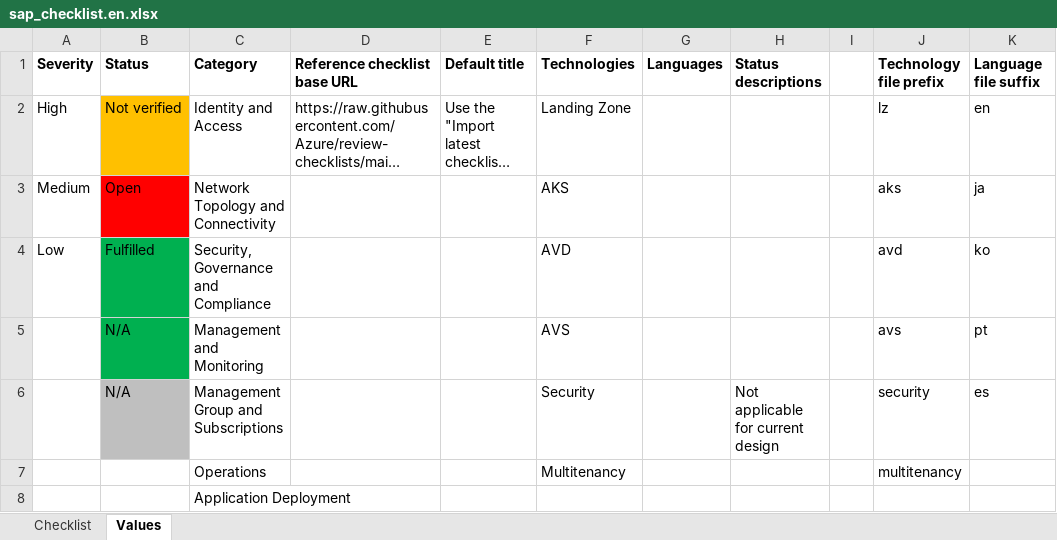
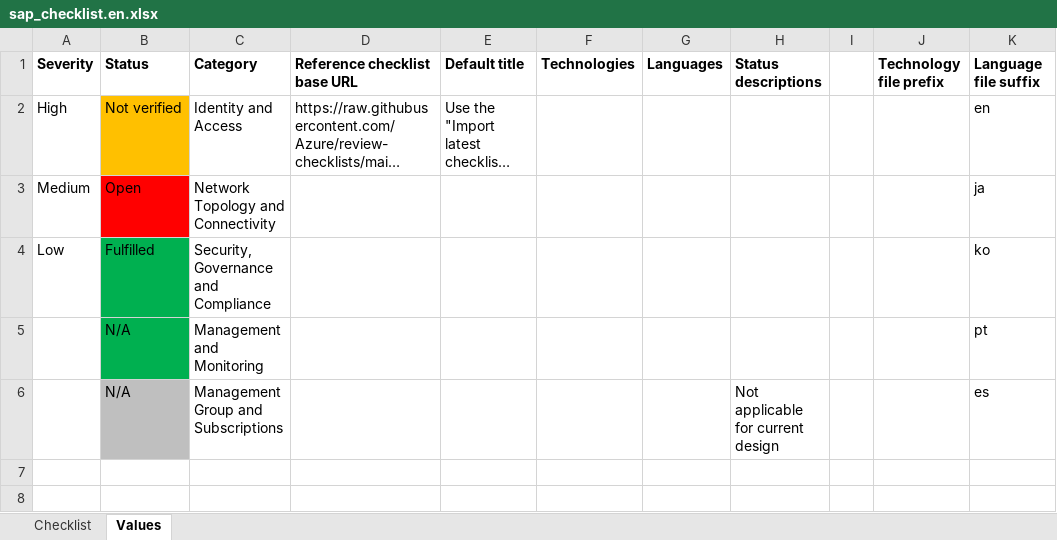
Before and after one commit to Azure/review-checklists, an Excel workbook: spreadsheet/macrofree/sap_checklist.en.xlsx, sheet Values, drawn as a sheet; long unchanged cells end in …; values as stored, in another font and other column widths than the file's, no borders; the diff names each change by its address in the sheet, - before the commit and + after, or states it on an @@ line.

```diff
--- a/spreadsheet/macrofree/sap_checklist.en.xlsx (sheet Values)
+++ b/spreadsheet/macrofree/sap_checklist.en.xlsx (sheet Values)
-F2 (Technologies): Landing Zone
+F2 (Technologies): (empty)
-J2 (Technology file prefix): lz
+J2 (Technology file prefix): (empty)
-F3 (Technologies): AKS
+F3 (Technologies): (empty)
-J3 (Technology file prefix): aks
+J3 (Technology file prefix): (empty)
-F4 (Technologies): AVD
+F4 (Technologies): (empty)
-J4 (Technology file prefix): avd
+J4 (Technology file prefix): (empty)
-F5 (Technologies): AVS
+F5 (Technologies): (empty)
-J5 (Technology file prefix): avs
+J5 (Technology file prefix): (empty)
-F6 (Technologies): Security
+F6 (Technologies): (empty)
-J6 (Technology file prefix): security
+J6 (Technology file prefix): (empty)
-row 7:  |  | Operations |  |  | Multitenancy |  |  |  | multitenancy
-row 8:  |  | Application Deployment
```
Also changed, not shown: sheet Checklist, spreadsheet/macrofree/sap_checklist.es.xlsx, spreadsheet/macrofree/sap_checklist.ja.xlsx, 13 other files.
